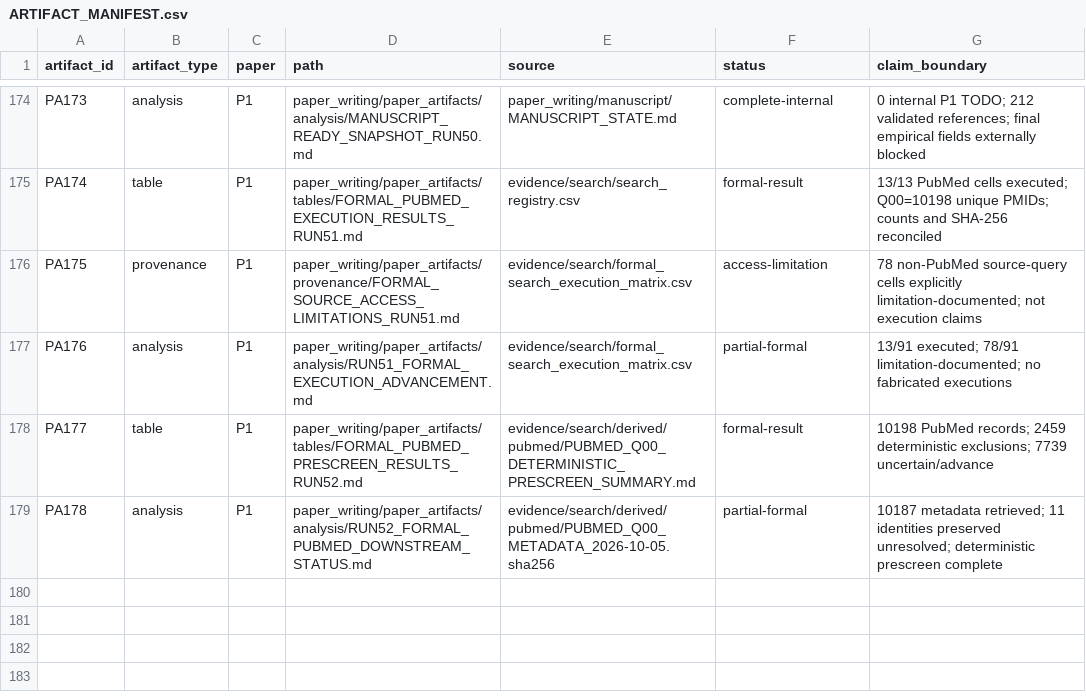
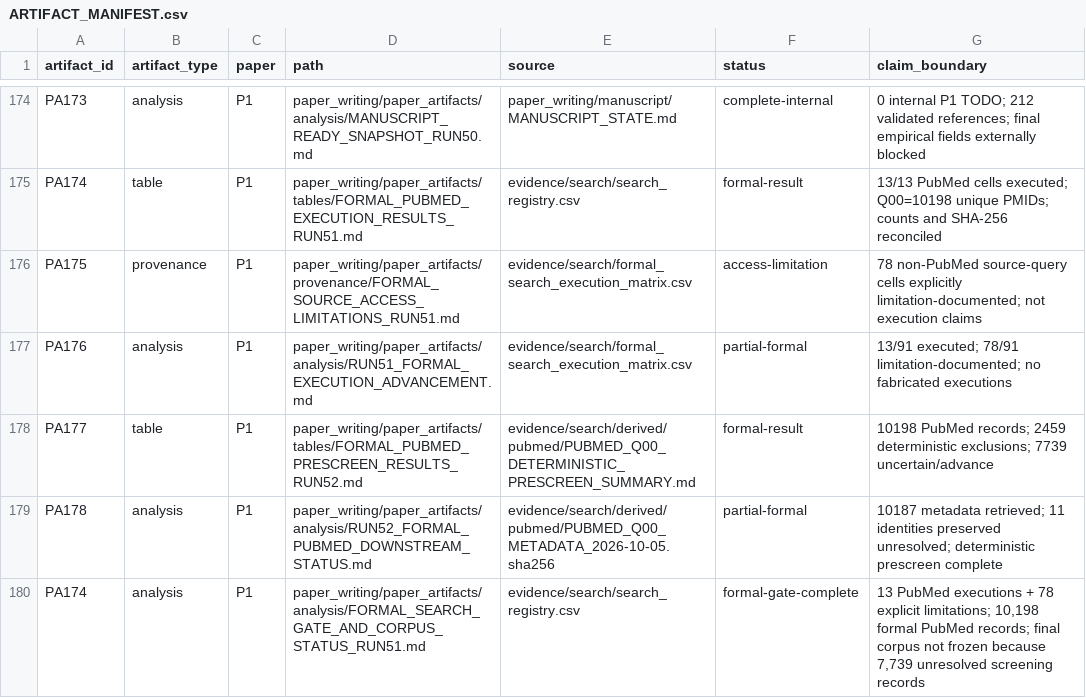
Before and after one commit to Arithmetic-Power-Geometry/Augmented-Reality-Systematic-Review, a CSV file: paper_writing/paper_artifacts/ARTIFACT_MANIFEST.csv, drawn as a sheet; only a part is shown, gaps mark what is left out; the diff names each change by its address in the sheet, - before the commit and + after, or states it on an @@ line.

Commit message:
Register Run 51 formal search gate closure

```diff
--- a/paper_writing/paper_artifacts/ARTIFACT_MANIFEST.csv
+++ b/paper_writing/paper_artifacts/ARTIFACT_MANIFEST.csv
+row 180: PA174 | analysis | P1 | paper_writing/paper_artifacts/analysis/FORMAL_SEARCH_GATE_AND_CORPUS_STATUS_RUN51.md | evidence/search/search_registry.csv | formal-gate-complete | 13 PubMed executions + 78 explicit limitations; 10,198 formal PubMed records; final corpus not frozen because 7,739 unresolved screening records
```
